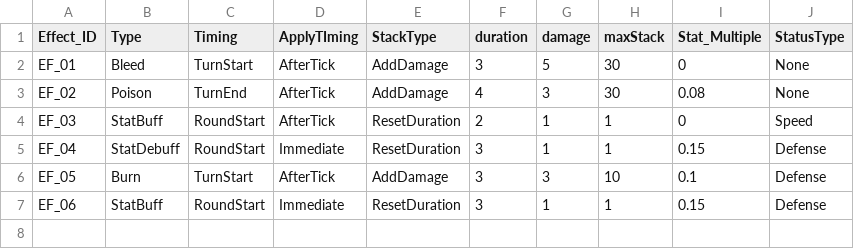
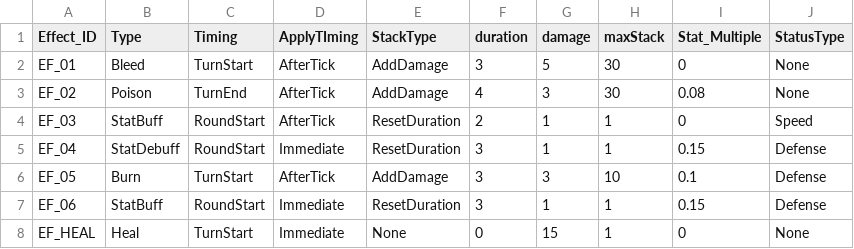
Before and after one commit to msh0325/Project_CT, a CSV file: Assets/Data/EffectData.csv, drawn as a sheet; the diff names each change by its address in the sheet, - before the commit and + after, or states it on an @@ line.

Commit message:
Make ItemData and Passive

```diff
--- a/Assets/Data/EffectData.csv
+++ b/Assets/Data/EffectData.csv
+row 8: EF_HEAL | Heal | TurnStart | Immediate | None | 0 | 15 | 1 | 0 | None
```
Also changed, not shown: Assets/Data/SkillData.csv, 11 other files.
